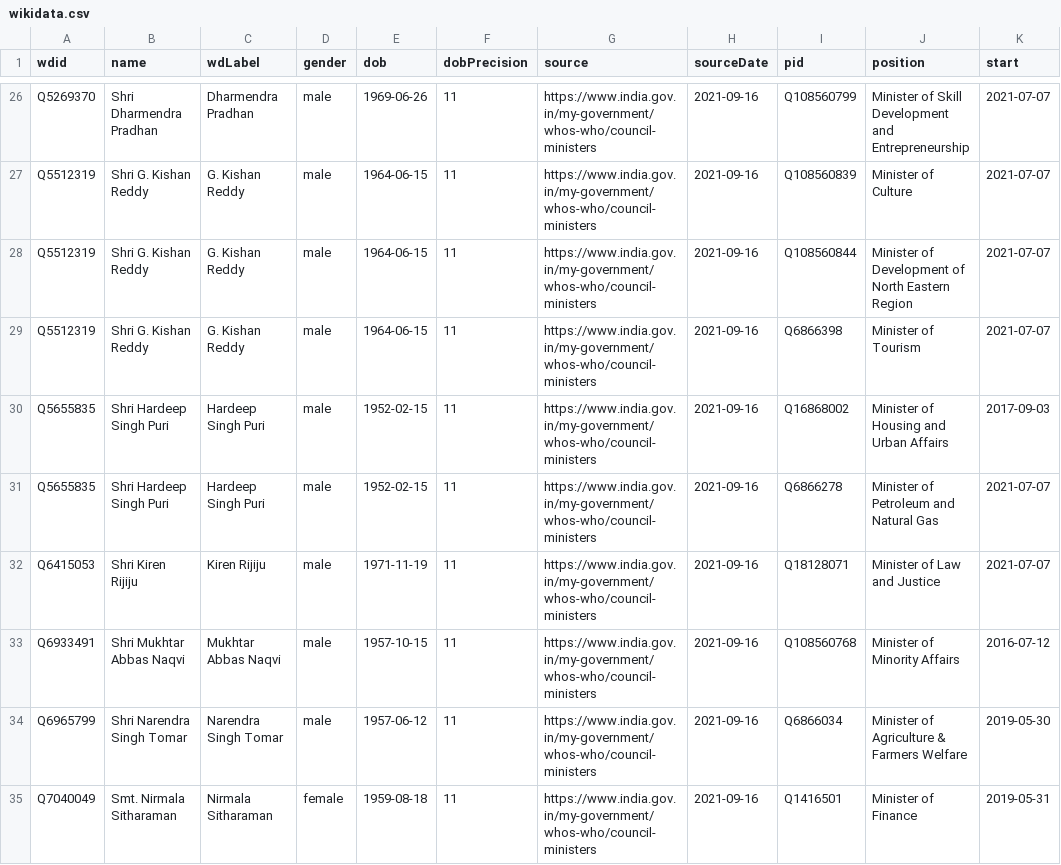
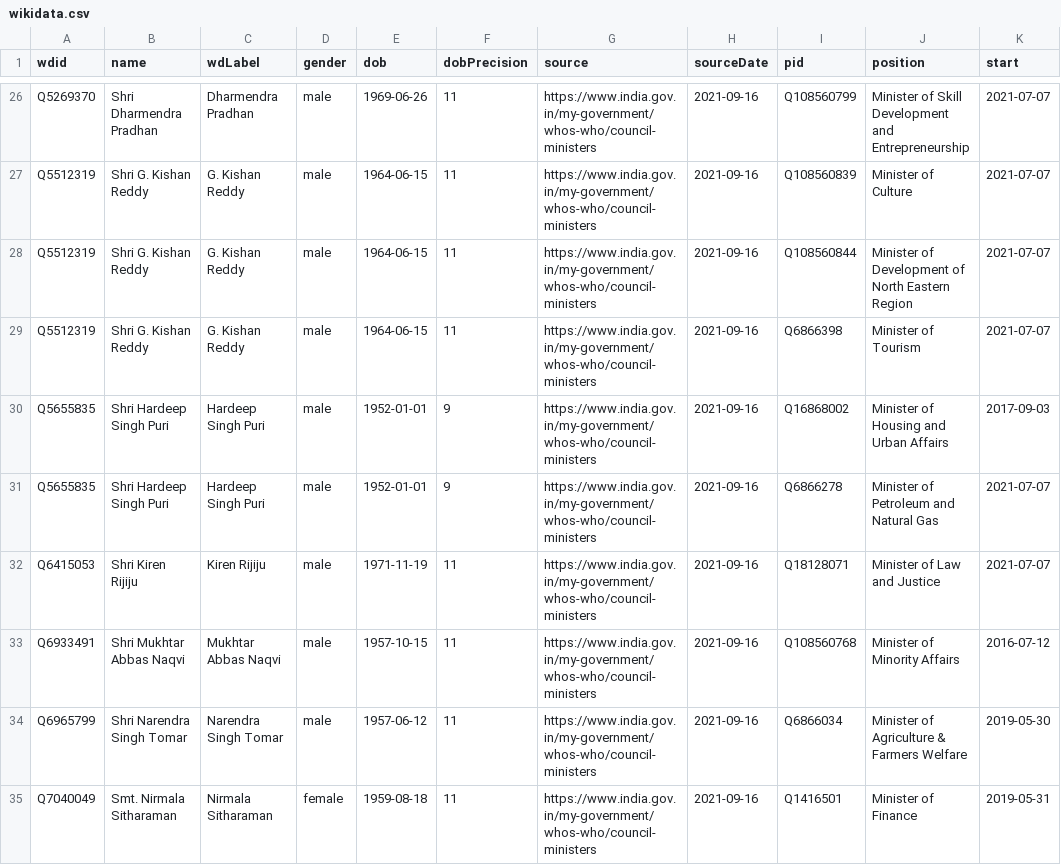
Before and after one commit to every-politician-scrapers/india-ministers, a CSV file: data/wikidata.csv, drawn as a sheet; only a part is shown, gaps mark what is left out; the diff names each change by its address in the sheet, - before the commit and + after, or states it on an @@ line.

Commit message:
Compare external sources to Wikidata

```diff
--- a/data/wikidata.csv
+++ b/data/wikidata.csv
-E30:E31 (dob): 1952-02-15
+E30:E31 (dob): 1952-01-01
-F30:F31 (dobPrecision): 11
+F30:F31 (dobPrecision): 9
```
